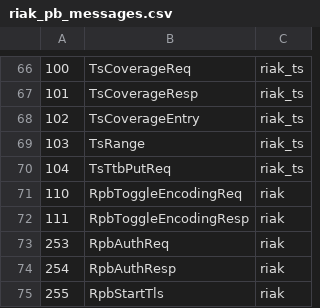
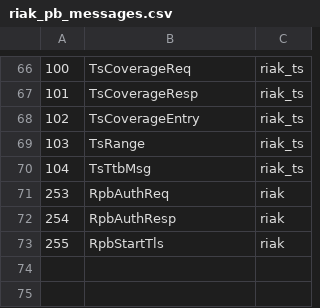
Before and after one commit to oleksiyk/no-riak, a CSV file: src/riak_pb_messages.csv, drawn as a sheet; only a part is shown, gaps mark what is left out.

Commit message:
Update Riak protobuf protocol definitions

```diff
--- a/src/riak_pb_messages.csv
+++ b/src/riak_pb_messages.csv
@@ -69,5 +69,3 @@
 103,TsRange,riak_ts
-104,TsTtbPutReq,riak_ts
-110,RpbToggleEncodingReq,riak
-111,RpbToggleEncodingResp,riak
+104,TsTtbMsg,riak_ts
 253,RpbAuthReq,riak
```
Also changed, not shown: 7 other files.
